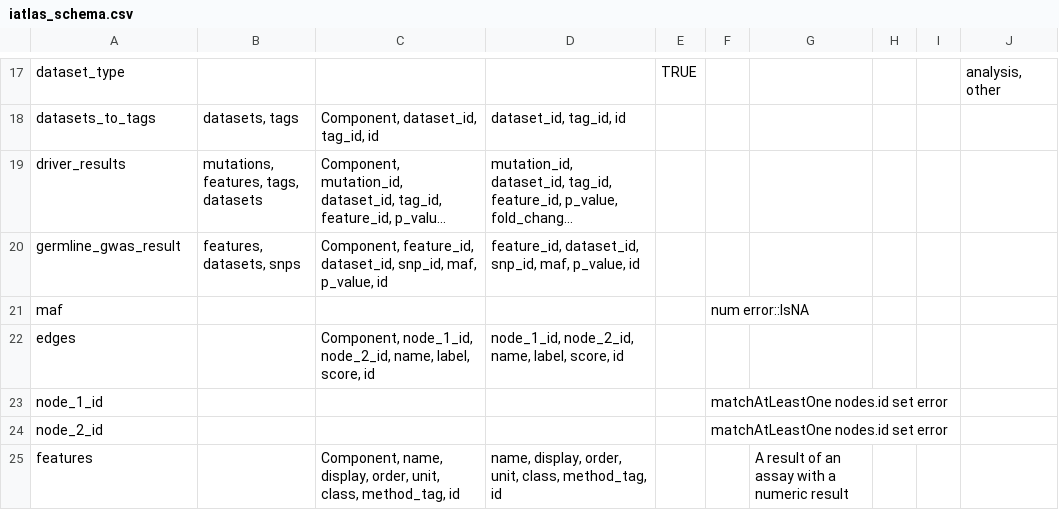
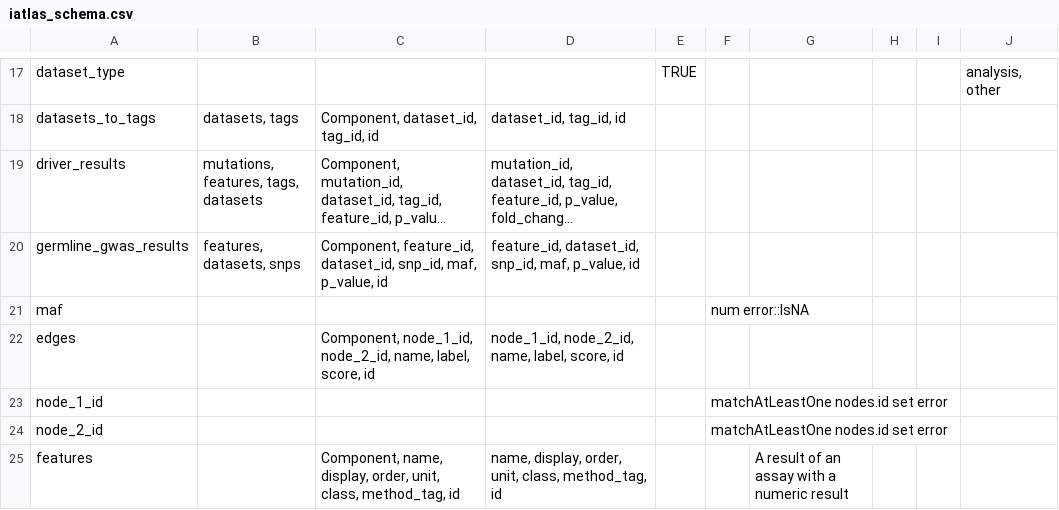
Before and after one commit to CRI-iAtlas/iAtlasSchema, a CSV file: iatlas_schema.csv, drawn as a sheet; only a part is shown, gaps mark what is left out; long unchanged cells end in …; the diff names each change by its address in the sheet, - before the commit and + after, or states it on an @@ line.

Commit message:
fix typo

```diff
--- a/iatlas_schema.csv
+++ b/iatlas_schema.csv
-A20: germline_gwas_result
+A20: germline_gwas_results
```
Also changed, not shown: 1 other file.
